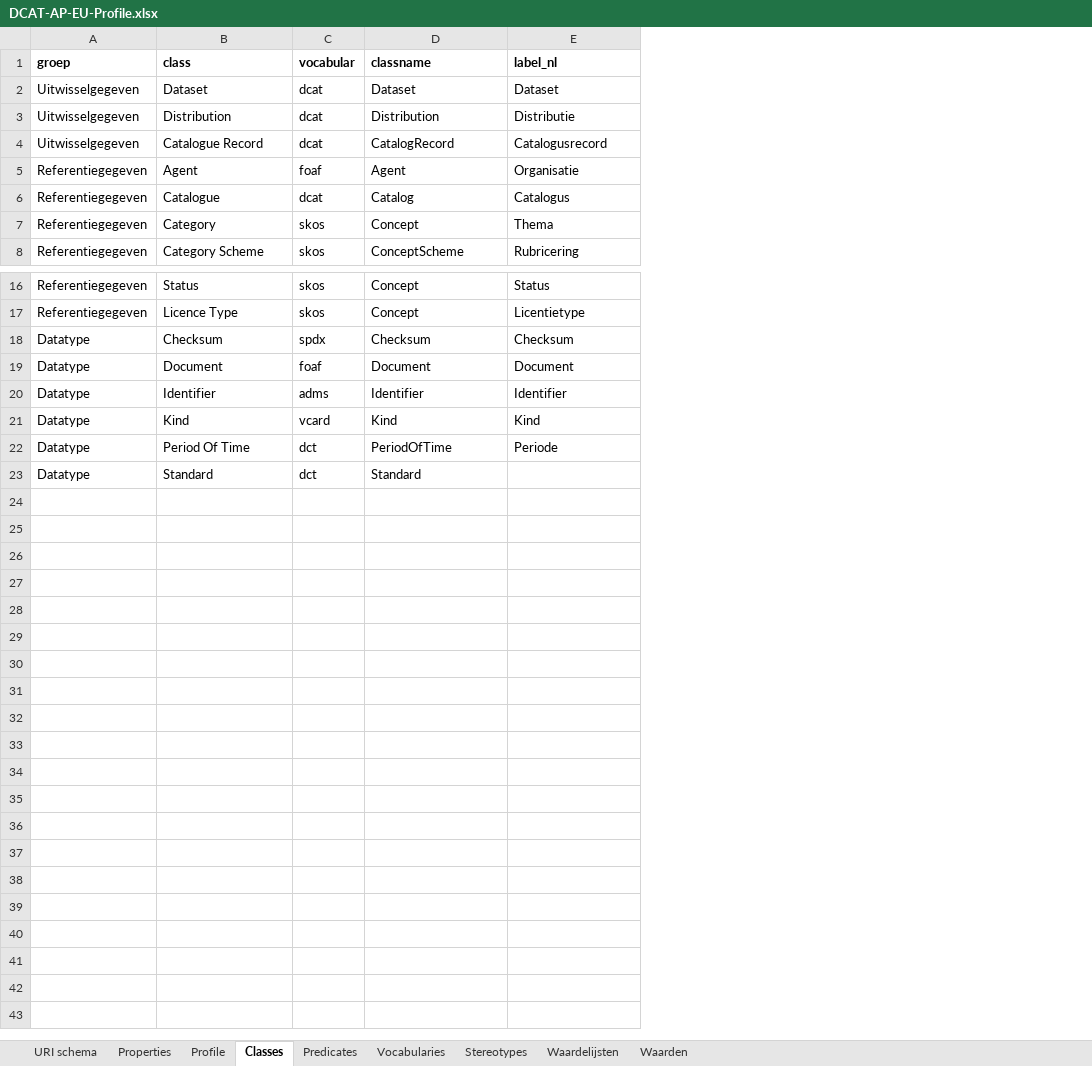
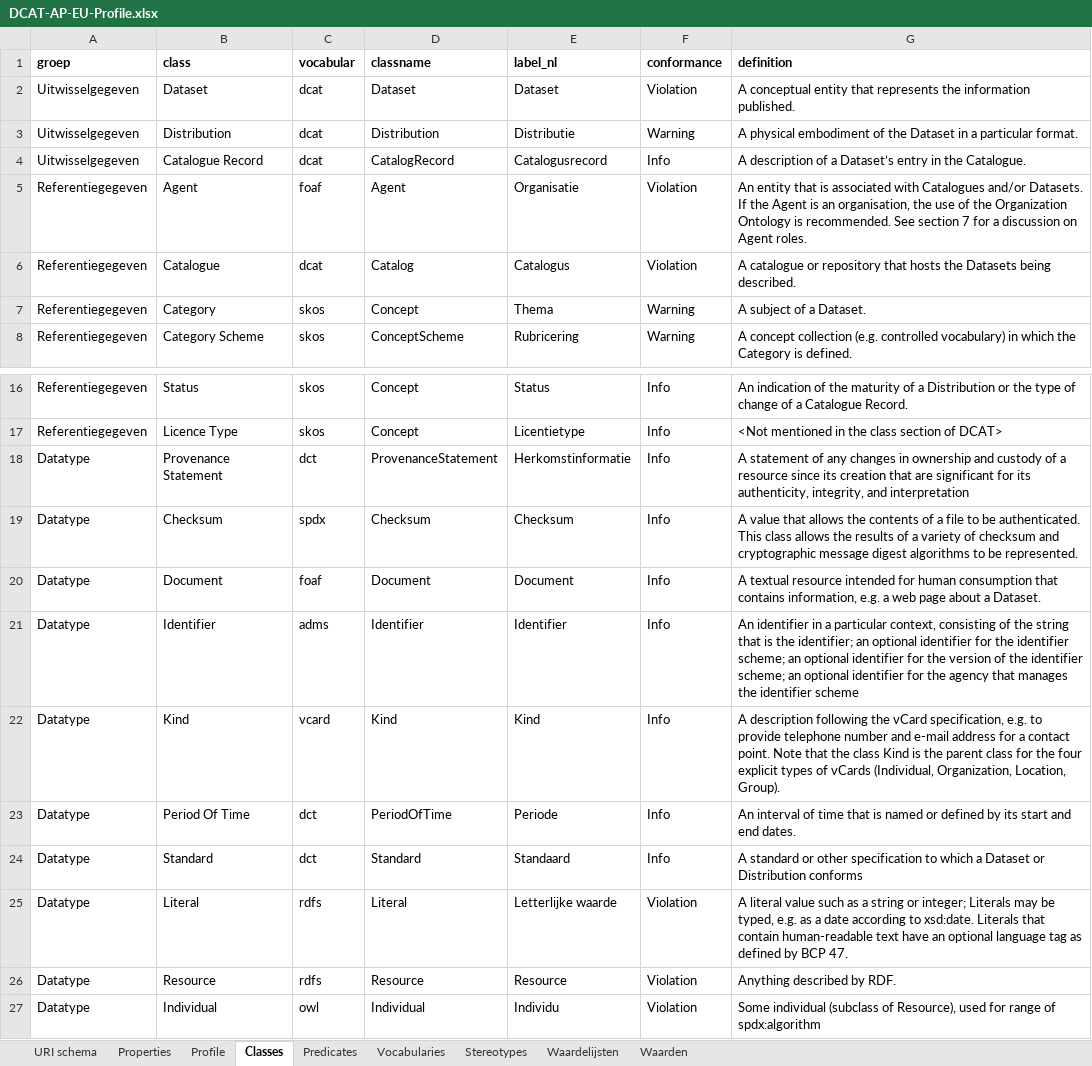
Before and after one commit to bp4mc2/bp4mc2-dcat, an Excel workbook: dcat-ap-eu/DCAT-AP-EU-Profile.xlsx, sheet Classes, drawn as a sheet; only a part is shown, gaps mark what is left out; values as stored, in another font and other column widths than the file's, no borders; addresses are those after the commit; the diff names each change by its address in the sheet, - before the commit and + after, or states it on an @@ line.

Commit message:
Updated dcat-ap-eu

```diff
--- a/dcat-ap-eu/DCAT-AP-EU-Profile.xlsx (sheet Classes)
+++ b/dcat-ap-eu/DCAT-AP-EU-Profile.xlsx (sheet Classes)
+column F (conformance), rows 2-8: Violation | Warning | Info | Violation | Violation | Warning | Warning; rows 16-17: Info | Info; rows 19-24: all Info
+column G (definition), rows 2-8: A conceptual entity that represents the information published. | A physical embodiment of the Dataset in a particular format. | A description of a Dataset’s entry in the Catalogue. | An entity that is associated with Catalogues and/or Datasets. If the Agent is an organisation, the use of the Organization Ontology is recommended. See section 7 for a discussion on Agent roles. | A catalogue or repository that hosts the Datasets being described. | A subject of a Dataset. | A concept collection (e.g. controlled vocabulary) in which the Category is defined.; rows 16-17: An indication of the maturity of a Distribution or the type of change of a Catalogue Record. | <Not mentioned in the class section of DCAT>; rows 19-24: A value that allows the contents of a file to be authenticated. This class allows the results of a variety of checksum and cryptographic message digest algorithms to be represented. | A textual resource intended for human consumption that contains information, e.g. a web page about a Dataset. | An identifier in a particular context, consisting of the string that is the identifier; an optional identifier for the identifier scheme; an optional identifier for the version of the identifier scheme; an optional identifier for the agency that manages the identifier scheme | A description following the vCard specification, e.g. to provide telephone number and e-mail address for a contact point. Note that the class Kind is the parent class for the four explicit types of vCards (Individual, Organization, Location, Group). | An interval of time that is named or defined by its start and end dates. | A standard or other specification to which a Dataset or Distribution conforms
+row 18: Datatype | Provenance Statement | dct | ProvenanceStatement | Herkomstinformatie | Info | A statement of any changes in ownership and custody of a resource since its creation that are significant for its authenticity, integrity, and interpretation
-E24 (label_nl): (empty)
+E24 (label_nl): Standaard
+row 25: Datatype | Literal | rdfs | Literal | Letterlijke waarde | Violation | A literal value such as a string or integer; Literals may be typed, e.g. as a date according to xsd:date. Literals that contain human-readable text have an optional language tag as defined by BCP 47.
+row 26: Datatype | Resource | rdfs | Resource | Resource | Violation | Anything described by RDF.
+row 27: Datatype | Individual | owl | Individual | Individu | Violation | Some individual (subclass of Resource), used for range of spdx:algorithm
```
Also changed, not shown: sheet Predicates, sheet Waardelijsten, sheet URI schema, sheet Properties, sheet Waarden, dcat-w3c/W3C-DCAT-Profile.xlsx, 15 other files.
